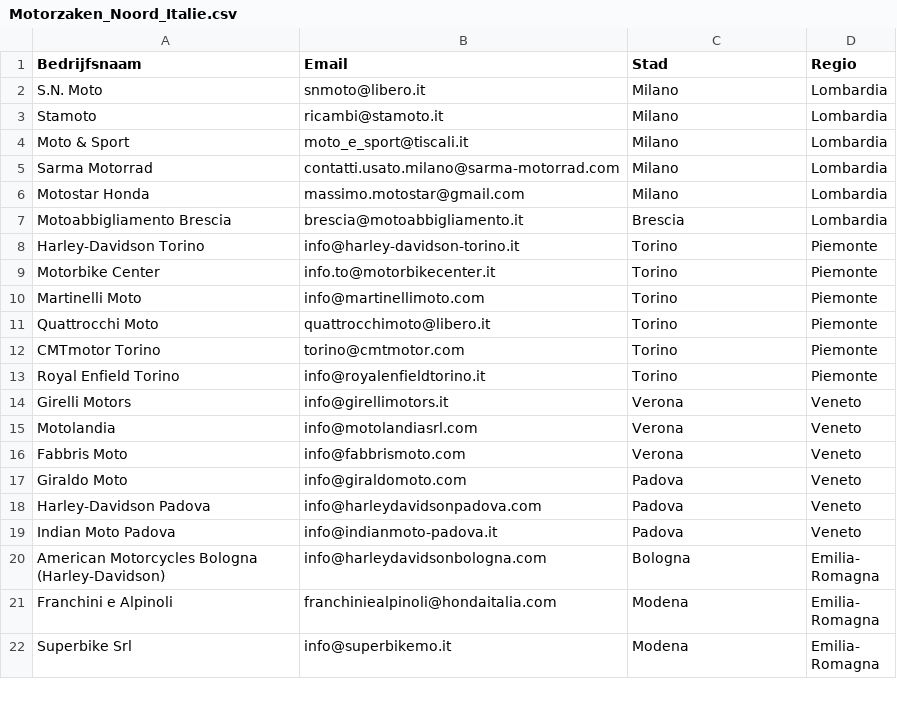
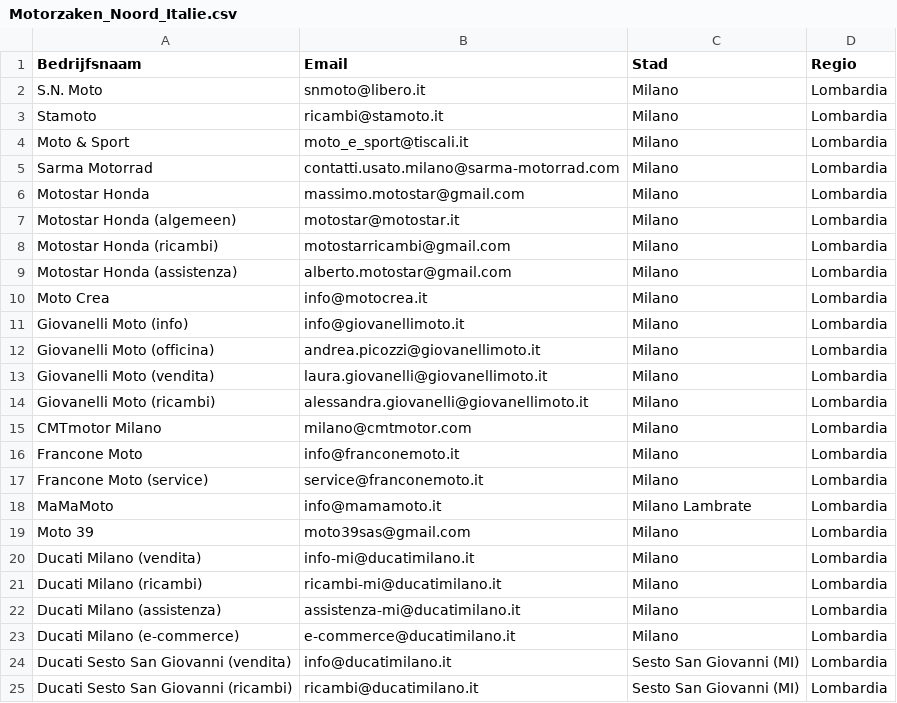
Before and after one commit to motoimportbv/DEALER-PORTAAL, a CSV file: backend/uploads/Motorzaken_Noord_Italie.csv, drawn as a sheet; only a part is shown; the shorter side is filled out with more unchanged rows; the diff covers the shown part only; the diff names each change by its address in the sheet, - before the commit and + after, or states it on an @@ line.

```diff
--- a/backend/uploads/Motorzaken_Noord_Italie.csv
+++ b/backend/uploads/Motorzaken_Noord_Italie.csv
+row 7: Motostar Honda (algemeen) | motostar@motostar.it | Milano | Lombardia
+row 8: Motostar Honda (ricambi) | motostarricambi@gmail.com | Milano | Lombardia
+row 9: Motostar Honda (assistenza) | alberto.motostar@gmail.com | Milano | Lombardia
+row 10: Moto Crea | info@motocrea.it | Milano | Lombardia
+row 11: Giovanelli Moto (info) | info@giovanellimoto.it | Milano | Lombardia
+row 12: Giovanelli Moto (officina) | andrea.picozzi@giovanellimoto.it | Milano | Lombardia
+row 13: Giovanelli Moto (vendita) | laura.giovanelli@giovanellimoto.it | Milano | Lombardia
+row 14: Giovanelli Moto (ricambi) | alessandra.giovanelli@giovanellimoto.it | Milano | Lombardia
+row 15: CMTmotor Milano | milano@cmtmotor.com | Milano | Lombardia
+row 16: Francone Moto | info@franconemoto.it | Milano | Lombardia
+row 17: Francone Moto (service) | service@franconemoto.it | Milano | Lombardia
+row 18: MaMaMoto | info@mamamoto.it | Milano Lambrate | Lombardia
+row 19: Moto 39 | moto39sas@gmail.com | Milano | Lombardia
+row 20: Ducati Milano (vendita) | info-mi@ducatimilano.it | Milano | Lombardia
+row 21: Ducati Milano (ricambi) | ricambi-mi@ducatimilano.it | Milano | Lombardia
+row 22: Ducati Milano (assistenza) | assistenza-mi@ducatimilano.it | Milano | Lombardia
+row 23: Ducati Milano (e-commerce) | e-commerce@ducatimilano.it | Milano | Lombardia
+row 24: Ducati Sesto San Giovanni (vendita) | info@ducatimilano.it | Sesto San Giovanni (MI) | Lombardia
+row 25: Ducati Sesto San Giovanni (ricambi) | ricambi@ducatimilano.it | Sesto San Giovanni (MI) | Lombardia
```
Also changed, not shown: 16 added rows elsewhere in this file.
